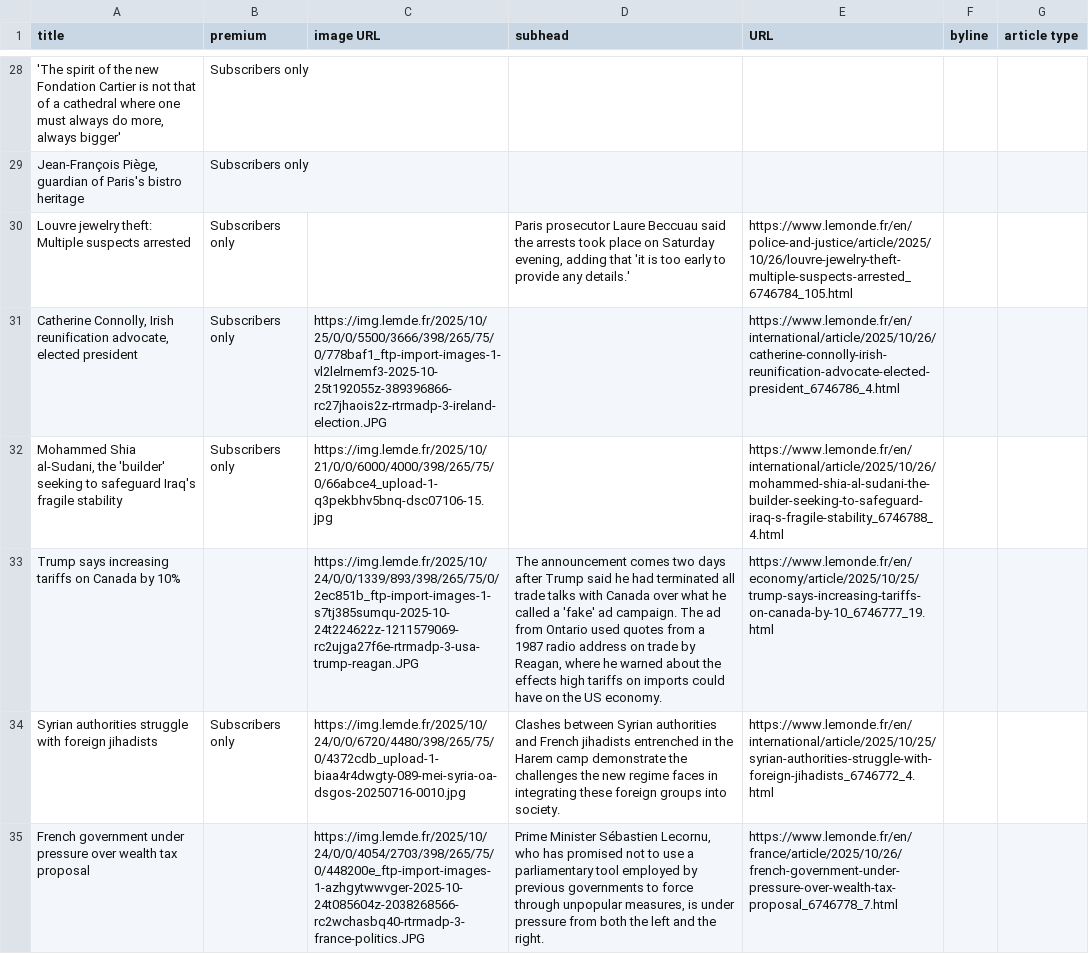
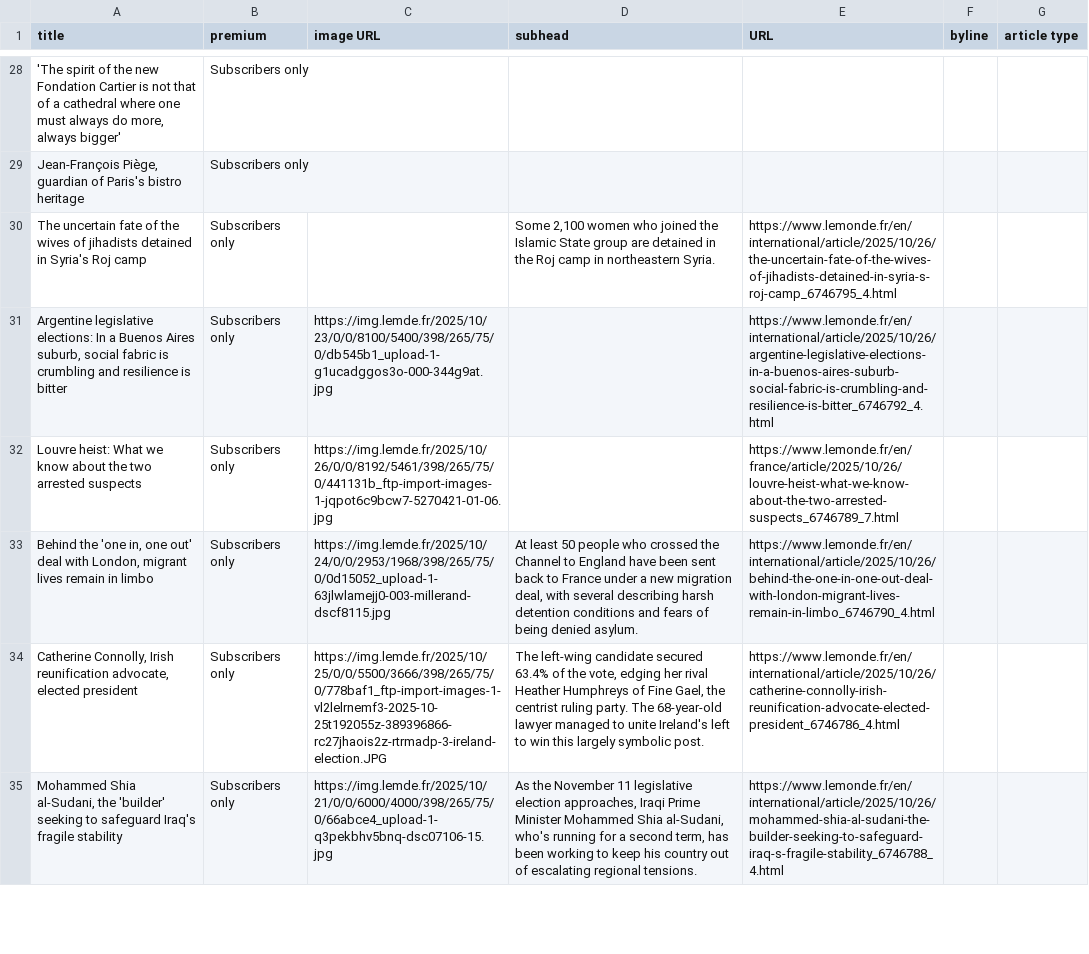
Before and after one commit to phillctw/Homework-7, a CSV file: le_monde.csv, drawn as a sheet; only a part is shown, gaps mark what is left out; removed rows and columns are numbered as before the commit, all else as after; the diff covers the shown part only; the diff names each change by its address in the sheet, - before the commit and + after, or states it on an @@ line.

```diff
--- a/le_monde.csv
+++ b/le_monde.csv
-A30 (title): Louvre jewelry theft: Multiple suspects arrested
+A30 (title): The uncertain fate of the wives of jihadists detained in Syria's Roj camp
-D30 (subhead): Paris prosecutor Laure Beccuau said the arrests took place on Saturday evening, adding that 'it is too early to provide any details.'
+D30 (subhead): Some 2,100 women who joined the Islamic State group are detained in the Roj camp in northeastern Syria.
-E30 (URL): https://www.lemonde.fr/en/police-and-justice/article/2025/10/26/louvre-jewelry-theft-multiple-suspects-arrested_6746784_105.html
+E30 (URL): https://www.lemonde.fr/en/international/article/2025/10/26/the-uncertain-fate-of-the-wives-of-jihadists-detained-in-syria-s-roj-camp_6746795_4.html
+row 31: Argentine legislative elections: In a Buenos Aires suburb, social fabric is crumbling and resilience is bitter | Subscribers only | https://img.lemde.fr/2025/10/23/0/0/8100/5400/398/265/75/0/db545b1_upload-1-g1ucadggos3o-000-344g9at.jpg |  | https://www.lemonde.fr/en/international/article/2025/10/26/argentine-legislative-elections-in-a-buenos-aires-suburb-social-fabric-is-crumbling-and-resilience-is-bitter_6746792_4.html
+row 32: Louvre heist: What we know about the two arrested suspects | Subscribers only | https://img.lemde.fr/2025/10/26/0/0/8192/5461/398/265/75/0/441131b_ftp-import-images-1-jqpot6c9bcw7-5270421-01-06.jpg |  | https://www.lemonde.fr/en/france/article/2025/10/26/louvre-heist-what-we-know-about-the-two-arrested-suspects_6746789_7.html
+row 33: Behind the 'one in, one out' deal with London, migrant lives remain in limbo | Subscribers only | https://img.lemde.fr/2025/10/24/0/0/2953/1968/398/265/75/0/0d15052_upload-1-63jlwlamejj0-003-millerand-dscf8115.jpg | At least 50 people who crossed the Channel to England have been sent back to France under a new migration deal, with several describing harsh detention conditions and fears of being denied asylum. | https://www.lemonde.fr/en/international/article/2025/10/26/behind-the-one-in-one-out-deal-with-london-migrant-lives-remain-in-limbo_6746790_4.html
-D34 (subhead): (empty)
+D34 (subhead): The left-wing candidate secured 63.4% of the vote, edging her rival Heather Humphreys of Fine Gael, the centrist ruling party. The 68-year-old lawyer managed to unite Ireland's left to win this largely symbolic post.
-D35 (subhead): (empty)
+D35 (subhead): As the November 11 legislative election approaches, Iraqi Prime Minister Mohammed Shia al-Sudani, who's running for a second term, has been working to keep his country out of escalating regional tensions.
-row 33: Trump says increasing tariffs on Canada by 10% |  | https://img.lemde.fr/2025/10/24/0/0/1339/893/398/265/75/0/2ec851b_ftp-import-images-1-s7tj385sumqu-2025-10-24t224622z-1211579069-rc2ujga27f6e-rtrmadp-3-usa-trump-reagan.JPG | The announcement comes two days after Trump said he had terminated all trade talks with Canada over what he called a 'fake' ad campaign. The ad from Ontario used quotes from a 1987 radio address on trade by Reagan, where he warned about the effects high tariffs on imports could have on the US economy. | https://www.lemonde.fr/en/economy/article/2025/10/25/trump-says-increasing-tariffs-on-canada-by-10_6746777_19.html
-row 34: Syrian authorities struggle with foreign jihadists | Subscribers only | https://img.lemde.fr/2025/10/24/0/0/6720/4480/398/265/75/0/4372cdb_upload-1-biaa4r4dwgty-089-mei-syria-oa-dsgos-20250716-0010.jpg | Clashes between Syrian authorities and French jihadists entrenched in the Harem camp demonstrate the challenges the new regime faces in integrating these foreign groups into society. | https://www.lemonde.fr/en/international/article/2025/10/25/syrian-authorities-struggle-with-foreign-jihadists_6746772_4.html
-row 35: French government under pressure over wealth tax proposal |  | https://img.lemde.fr/2025/10/24/0/0/4054/2703/398/265/75/0/448200e_ftp-import-images-1-azhgytwwvger-2025-10-24t085604z-2038268566-rc2wchasbq40-rtrmadp-3-france-politics.JPG | Prime Minister Sébastien Lecornu, who has promised not to use a parliamentary tool employed by previous governments to force through unpopular measures, is under pressure from both the left and the right. | https://www.lemonde.fr/en/france/article/2025/10/26/french-government-under-pressure-over-wealth-tax-proposal_6746778_7.html
```
Also changed, not shown: 7 added rows, 7 removed rows and 7 edited cells elsewhere in this file.
